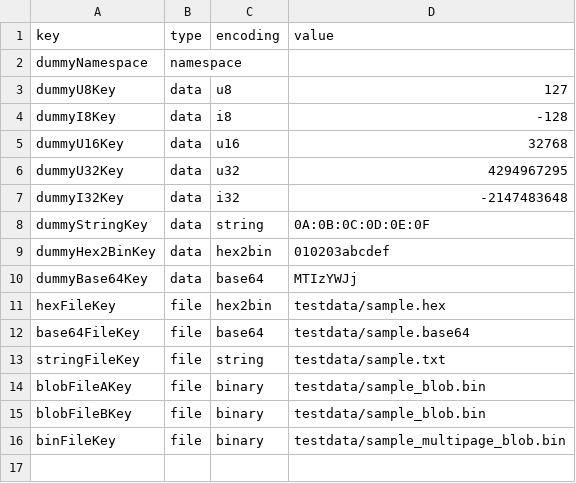
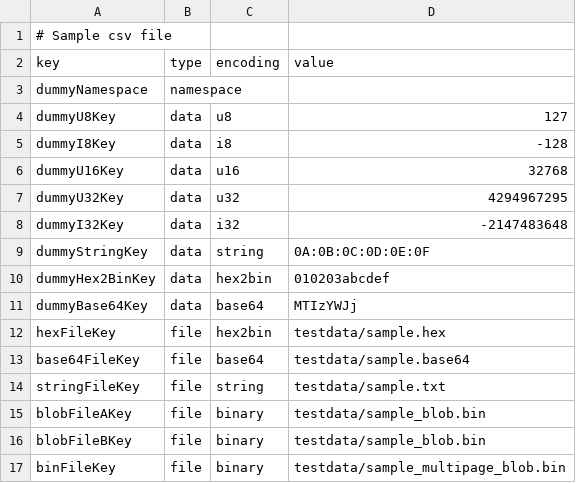
Before and after one commit to espressif/ESP8266_RTOS_SDK, a CSV file: components/nvs_flash/nvs_partition_generator/sample_multipage_blob.csv, drawn as a sheet; the diff names each change by its address in the sheet, - before the commit and + after, or states it on an @@ line.

Commit message:
Updated nvs_flash component to esp-idf nvs layout and api.

```diff
--- a/components/nvs_flash/nvs_partition_generator/sample_multipage_blob.csv
+++ b/components/nvs_flash/nvs_partition_generator/sample_multipage_blob.csv
+row 1: # Sample csv file
```
Also changed, not shown: components/nvs_flash/nvs_partition_generator/sample_singlepage_blob.csv, 30 other files.
